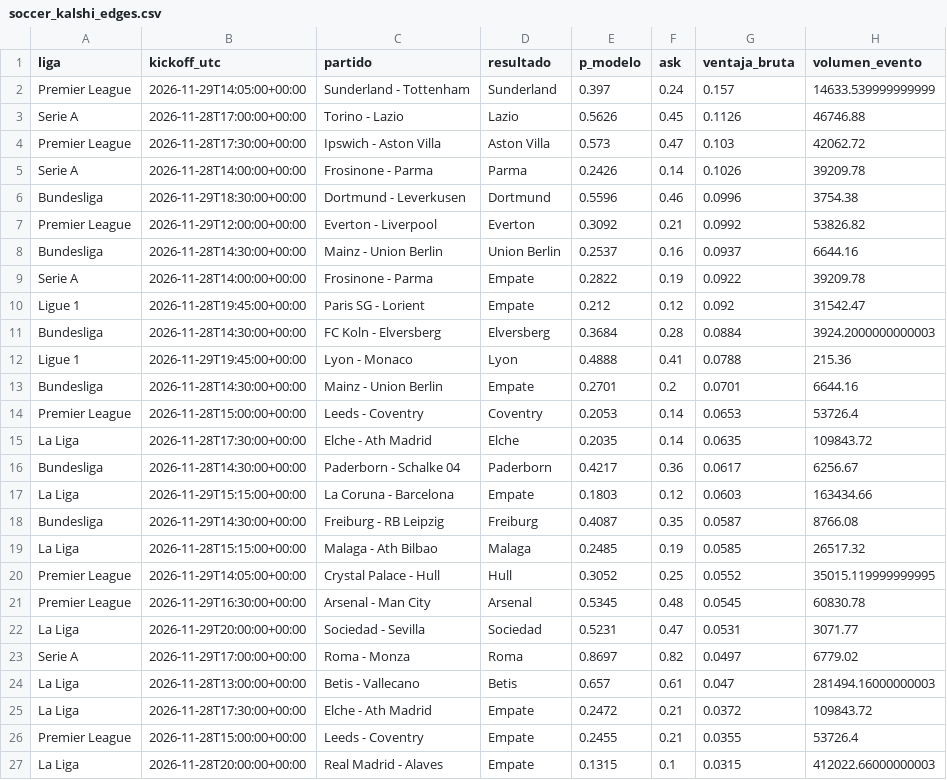
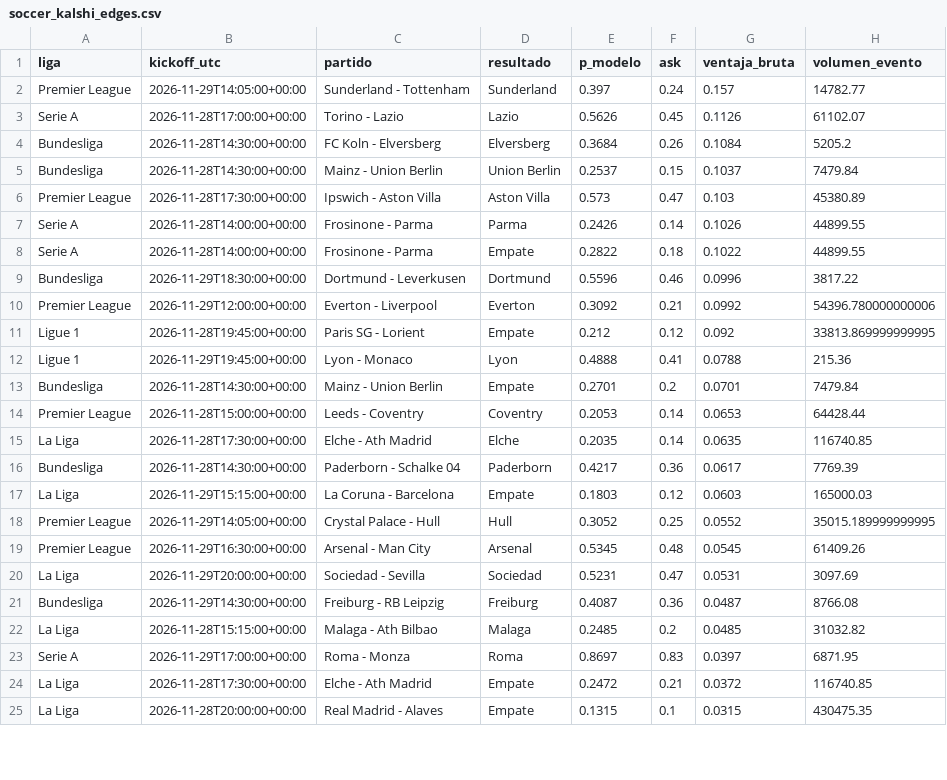
Before and after one commit to gabrielreyesu/mocha-picks, a CSV file: predictions/soccer_kalshi_edges.csv, drawn as a sheet; only a part is shown; the diff covers the shown part only.

```diff
--- a/predictions/soccer_kalshi_edges.csv
+++ b/predictions/soccer_kalshi_edges.csv
@@ -1,27 +1,25 @@
 liga,kickoff_utc,partido,resultado,p_modelo,ask,ventaja_bruta,volumen_evento
-Premier League,2026-11-29T14:05:00+00:00,Sunderland - Tottenham,Sunderland,0.397,0.24,0.157,14633.539999999999
-Serie A,2026-11-28T17:00:00+00:00,Torino - Lazio,Lazio,0.5626,0.45,0.1126,46746.88
-Premier League,2026-11-28T17:30:00+00:00,Ipswich - Aston Villa,Aston Villa,0.573,0.47,0.103,42062.72
-Serie A,2026-11-28T14:00:00+00:00,Frosinone - Parma,Parma,0.2426,0.14,0.1026,39209.78
-Bundesliga,2026-11-29T18:30:00+00:00,Dortmund - Leverkusen,Dortmund,0.5596,0.46,0.0996,3754.38
-Premier League,2026-11-29T12:00:00+00:00,Everton - Liverpool,Everton,0.3092,0.21,0.0992,53826.82
-Bundesliga,2026-11-28T14:30:00+00:00,Mainz - Union Berlin,Union Berlin,0.2537,0.16,0.0937,6644.16
-Serie A,2026-11-28T14:00:00+00:00,Frosinone - Parma,Empate,0.2822,0.19,0.0922,39209.78
-Ligue 1,2026-11-28T19:45:00+00:00,Paris SG - Lorient,Empate,0.212,0.12,0.092,31542.47
-Bundesliga,2026-11-28T14:30:00+00:00,FC Koln - Elversberg,Elversberg,0.3684,0.28,0.0884,3924.2000000000003
+Premier League,2026-11-29T14:05:00+00:00,Sunderland - Tottenham,Sunderland,0.397,0.24,0.157,14782.77
+Serie A,2026-11-28T17:00:00+00:00,Torino - Lazio,Lazio,0.5626,0.45,0.1126,61102.07
+Bundesliga,2026-11-28T14:30:00+00:00,FC Koln - Elversberg,Elversberg,0.3684,0.26,0.1084,5205.2
+Bundesliga,2026-11-28T14:30:00+00:00,Mainz - Union Berlin,Union Berlin,0.2537,0.15,0.1037,7479.84
+Premier League,2026-11-28T17:30:00+00:00,Ipswich - Aston Villa,Aston Villa,0.573,0.47,0.103,45380.89
+Serie A,2026-11-28T14:00:00+00:00,Frosinone - Parma,Parma,0.2426,0.14,0.1026,44899.55
+Serie A,2026-11-28T14:00:00+00:00,Frosinone - Parma,Empate,0.2822,0.18,0.1022,44899.55
+Bundesliga,2026-11-29T18:30:00+00:00,Dortmund - Leverkusen,Dortmund,0.5596,0.46,0.0996,3817.22
+Premier League,2026-11-29T12:00:00+00:00,Everton - Liverpool,Everton,0.3092,0.21,0.0992,54396.780000000006
+Ligue 1,2026-11-28T19:45:00+00:00,Paris SG - Lorient,Empate,0.212,0.12,0.092,33813.869999999995
 Ligue 1,2026-11-29T19:45:00+00:00,Lyon - Monaco,Lyon,0.4888,0.41,0.0788,215.36
-Bundesliga,2026-11-28T14:30:00+00:00,Mainz - Union Berlin,Empate,0.2701,0.2,0.0701,6644.16
-Premier League,2026-11-28T15:00:00+00:00,Leeds - Coventry,Coventry,0.2053,0.14,0.0653,53726.4
-La Liga,2026-11-28T17:30:00+00:00,Elche - Ath Madrid,Elche,0.2035,0.14,0.0635,109843.72
-Bundesliga,2026-11-28T14:30:00+00:00,Paderborn - Schalke 04,Paderborn,0.4217,0.36,0.0617,6256.67
-La Liga,2026-11-29T15:15:00+00:00,La Coruna - Barcelona,Empate,0.1803,0.12,0.0603,163434.66
-Bundesliga,2026-11-29T14:30:00+00:00,Freiburg - RB Leipzig,Freiburg,0.4087,0.35,0.0587,8766.08
-La Liga,2026-11-28T15:15:00+00:00,Malaga - Ath Bilbao,Malaga,0.2485,0.19,0.0585,26517.32
-Premier League,2026-11-29T14:05:00+00:00,Crystal Palace - Hull,Hull,0.3052,0.25,0.0552,35015.119999999995
-Premier League,2026-11-29T16:30:00+00:00,Arsenal - Man City,Arsenal,0.5345,0.48,0.0545,60830.78
-La Liga,2026-11-29T20:00:00+00:00,Sociedad - Sevilla,Sociedad,0.5231,0.47,0.0531,3071.77
-Serie A,2026-11-29T17:00:00+00:00,Roma - Monza,Roma,0.8697,0.82,0.0497,6779.02
-La Liga,2026-11-28T13:00:00+00:00,Betis - Vallecano,Betis,0.657,0.61,0.047,281494.16000000003
-La Liga,2026-11-28T17:30:00+00:00,Elche - Ath Madrid,Empate,0.2472,0.21,0.0372,109843.72
-Premier League,2026-11-28T15:00:00+00:00,Leeds - Coventry,Empate,0.2455,0.21,0.0355,53726.4
-La Liga,2026-11-28T20:00:00+00:00,Real Madrid - Alaves,Empate,0.1315,0.1,0.0315,412022.66000000003
+Bundesliga,2026-11-28T14:30:00+00:00,Mainz - Union Berlin,Empate,0.2701,0.2,0.0701,7479.84
+Premier League,2026-11-28T15:00:00+00:00,Leeds - Coventry,Coventry,0.2053,0.14,0.0653,64428.44
+La Liga,2026-11-28T17:30:00+00:00,Elche - Ath Madrid,Elche,0.2035,0.14,0.0635,116740.85
+Bundesliga,2026-11-28T14:30:00+00:00,Paderborn - Schalke 04,Paderborn,0.4217,0.36,0.0617,7769.39
+La Liga,2026-11-29T15:15:00+00:00,La Coruna - Barcelona,Empate,0.1803,0.12,0.0603,165000.03
+Premier League,2026-11-29T14:05:00+00:00,Crystal Palace - Hull,Hull,0.3052,0.25,0.0552,35015.189999999995
+Premier League,2026-11-29T16:30:00+00:00,Arsenal - Man City,Arsenal,0.5345,0.48,0.0545,61409.26
+La Liga,2026-11-29T20:00:00+00:00,Sociedad - Sevilla,Sociedad,0.5231,0.47,0.0531,3097.69
+Bundesliga,2026-11-29T14:30:00+00:00,Freiburg - RB Leipzig,Freiburg,0.4087,0.36,0.0487,8766.08
+La Liga,2026-11-28T15:15:00+00:00,Malaga - Ath Bilbao,Malaga,0.2485,0.2,0.0485,31032.82
+Serie A,2026-11-29T17:00:00+00:00,Roma - Monza,Roma,0.8697,0.83,0.0397,6871.95
+La Liga,2026-11-28T17:30:00+00:00,Elche - Ath Madrid,Empate,0.2472,0.21,0.0372,116740.85
+La Liga,2026-11-28T20:00:00+00:00,Real Madrid - Alaves,Empate,0.1315,0.1,0.0315,430475.35
```
Also changed, not shown: 3 added rows, 3 removed rows and 22 edited cells elsewhere in this file, predictions/kalshi_snapshots.csv, 3 other files.
